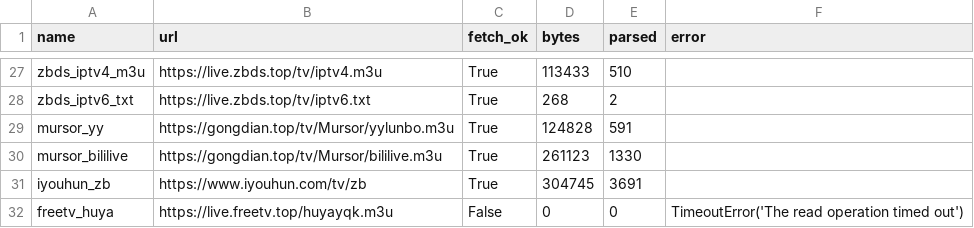
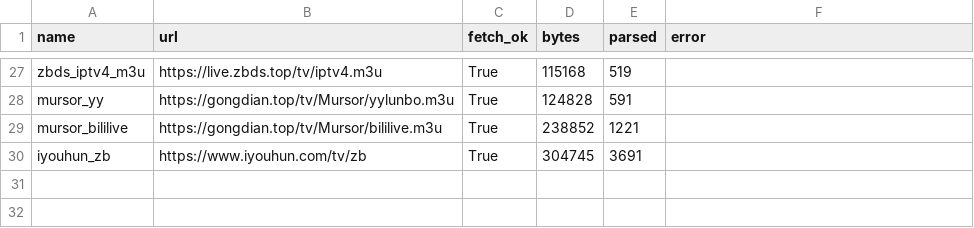
Before and after one commit to hujianj/tv-live-auto-check, a CSV file: sources_status.csv, drawn as a sheet; only a part is shown, gaps mark what is left out; removed rows and columns are numbered as before the commit, all else as after; the diff covers the shown part only; the diff names each change by its address in the sheet, - before the commit and + after, or states it on an @@ line.

```diff
--- a/sources_status.csv
+++ b/sources_status.csv
-D27 (bytes): 113433
+D27 (bytes): 115168
-E27 (parsed): 510
+E27 (parsed): 519
@@ row 28 moved to row 17: zbds_iptv6_txt @@
-D29 (bytes): 261123
+D29 (bytes): 238852
-E29 (parsed): 1330
+E29 (parsed): 1221
-row 32: freetv_huya | https://live.freetv.top/huyayqk.m3u | False | 0 | 0 | TimeoutError('The read operation timed out')
```
Also changed, not shown: 4 added rows, 5 removed rows and 14 moved rows elsewhere in this file, 10 other files.
